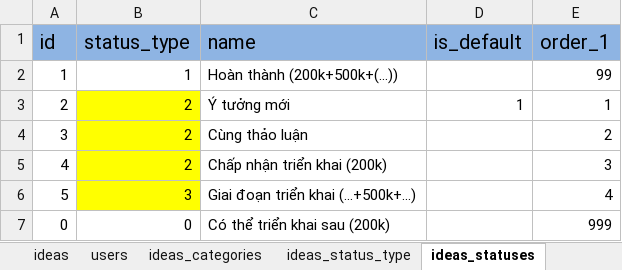
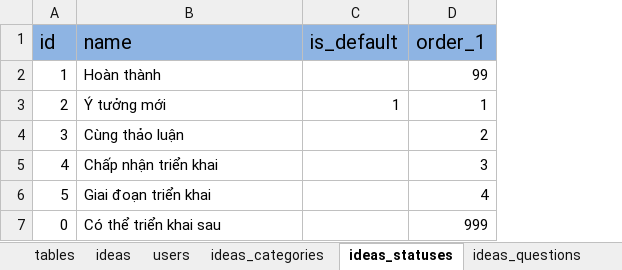
Before and after one commit to nvdinh185/dinh-inovation, an Excel workbook: db/excel/sqlite-inovation-manager-v1.xlsx, sheet ideas_statuses, drawn as a sheet; values as stored, in another font and other column widths than the file's, no borders; removed rows and columns are numbered as before the commit, all else as after; the diff names each change by its address in the sheet, - before the commit and + after, or states it on an @@ line.

```diff
--- a/db/excel/sqlite-inovation-manager-v1.xlsx (sheet ideas_statuses)
+++ b/db/excel/sqlite-inovation-manager-v1.xlsx (sheet ideas_statuses)
-sheet tab: ideas_status_type
-column B (status_type), rows 2-7: 1 | 2 | 2 | 2 | 3 | 0
-B2 (name): Hoàn thành (200k+500k+(…))
+B2 (name): Hoàn thành
-B5 (name): Chấp nhận triển khai (200k)
+B5 (name): Chấp nhận triển khai
-B6 (name): Giai đoạn triển khai (...+500k+...)
+B6 (name): Giai đoạn triển khai
-B7 (name): Có thể triển khai sau (200k)
+B7 (name): Có thể triển khai sau
```
Also changed, not shown: sheet tables, 58 other files.
